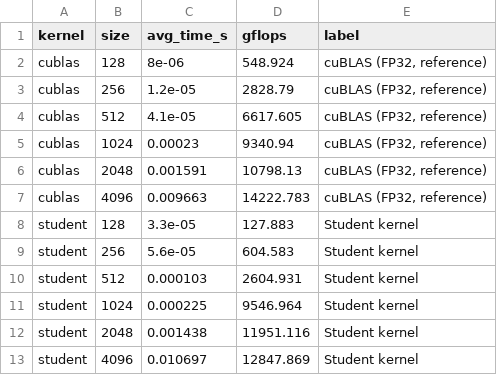
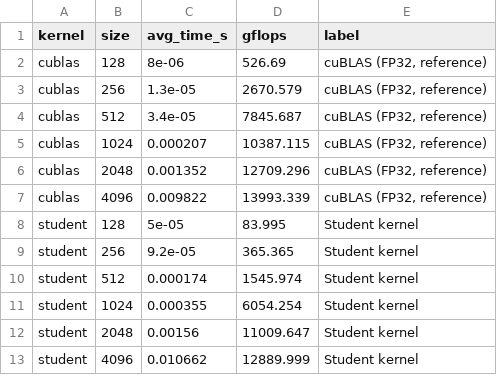
Before and after one commit to namwoam/pdp, a CSV file: hw3/data/results.csv, drawn as a sheet.

```diff
--- a/hw3/data/results.csv
+++ b/hw3/data/results.csv
@@ -1,13 +1,13 @@
 kernel,size,avg_time_s,gflops,label
-cublas,128,8e-06,548.924,"cuBLAS (FP32, reference)"
-cublas,256,1.2e-05,2828.79,"cuBLAS (FP32, reference)"
-cublas,512,4.1e-05,6617.605,"cuBLAS (FP32, reference)"
-cublas,1024,0.00023,9340.94,"cuBLAS (FP32, reference)"
-cublas,2048,0.001591,10798.13,"cuBLAS (FP32, reference)"
-cublas,4096,0.009663,14222.783,"cuBLAS (FP32, reference)"
-student,128,3.3e-05,127.883,Student kernel
-student,256,5.6e-05,604.583,Student kernel
-student,512,0.000103,2604.931,Student kernel
-student,1024,0.000225,9546.964,Student kernel
-student,2048,0.001438,11951.116,Student kernel
-student,4096,0.010697,12847.869,Student kernel
+cublas,128,8e-06,526.69,"cuBLAS (FP32, reference)"
+cublas,256,1.3e-05,2670.579,"cuBLAS (FP32, reference)"
+cublas,512,3.4e-05,7845.687,"cuBLAS (FP32, reference)"
+cublas,1024,0.000207,10387.115,"cuBLAS (FP32, reference)"
+cublas,2048,0.001352,12709.296,"cuBLAS (FP32, reference)"
+cublas,4096,0.009822,13993.339,"cuBLAS (FP32, reference)"
+student,128,5e-05,83.995,Student kernel
+student,256,9.2e-05,365.365,Student kernel
+student,512,0.000174,1545.974,Student kernel
+student,1024,0.000355,6054.254,Student kernel
+student,2048,0.00156,11009.647,Student kernel
+student,4096,0.010662,12889.999,Student kernel
```
Also changed, not shown: hw3/data/results_by_size.csv, 20 other files.
